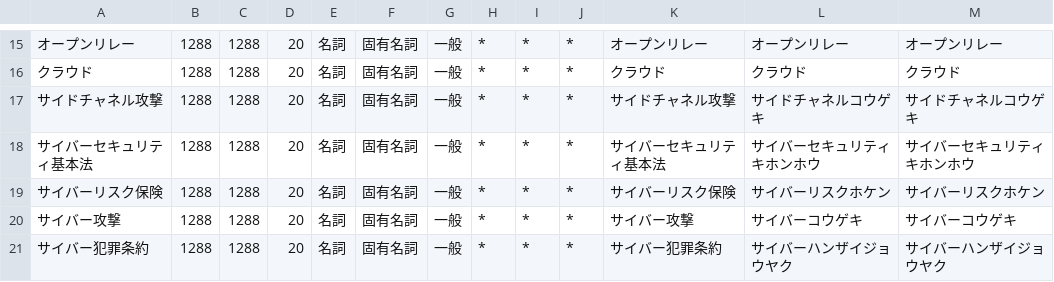
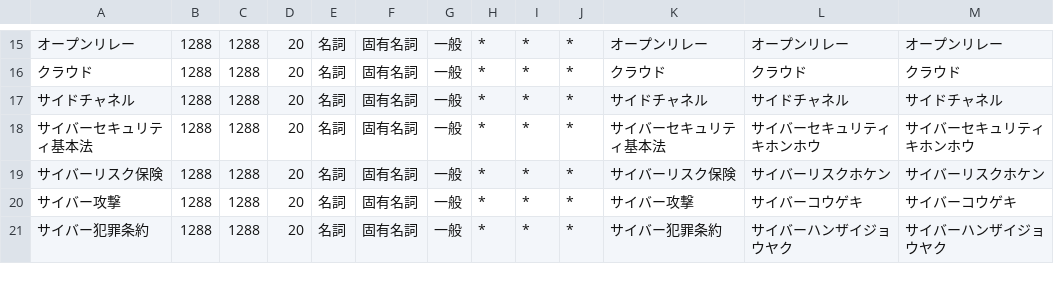
Before and after one commit to nekotricolor/mecab-it-security-dictionary, a CSV file: mecab-it-security-dic.csv, drawn as a sheet; only a part is shown, gaps mark what is left out; the diff names each change by its address in the sheet, - before the commit and + after, or states it on an @@ line.

Commit message:
Update mecab-it-security-dic.csv

```diff
--- a/mecab-it-security-dic.csv
+++ b/mecab-it-security-dic.csv
-A17: サイドチャネル攻撃
+A17: サイドチャネル
-K17: サイドチャネル攻撃
+K17: サイドチャネル
-L17: サイドチャネルコウゲキ
+L17: サイドチャネル
-M17: サイドチャネルコウゲキ
+M17: サイドチャネル
```
